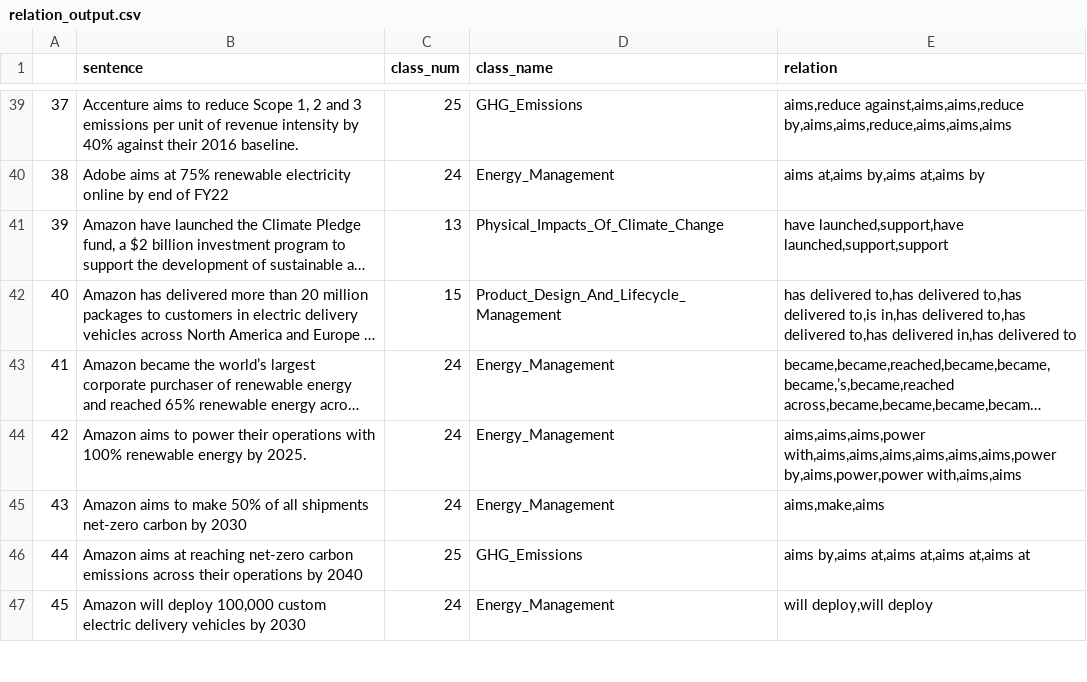
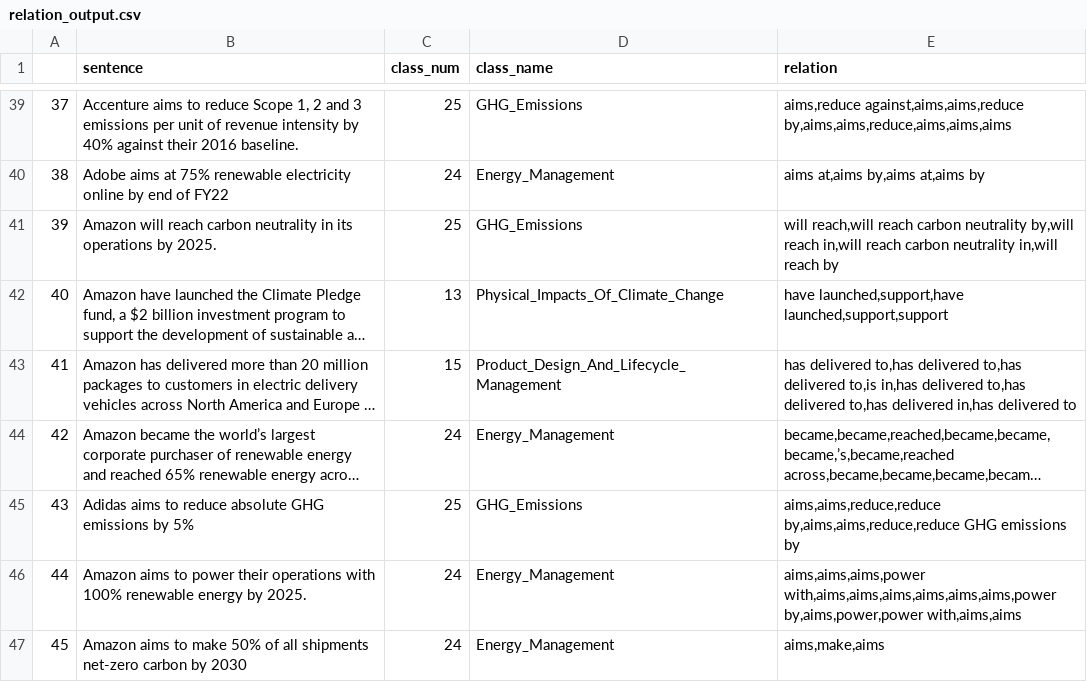
Before and after one commit to preetam-kotteda/ESG-data-extraction, a CSV file: outputs/relation_output.csv, drawn as a sheet; only a part is shown, gaps mark what is left out; the shorter side is filled out with more unchanged rows; long unchanged cells end in …; addresses are those after the commit; the diff covers the shown part only; the diff names each change by its address in the sheet, - before the commit and + after, or states it on an @@ line.

```diff
--- a/outputs/relation_output.csv
+++ b/outputs/relation_output.csv
+row 41: 39 | Amazon will reach carbon neutrality in its operations by 2025. | 25 | GHG_Emissions | will reach,will reach carbon neutrality by,will reach in,will reach carbon neutrality in,will reach by
@@ column A renumbered between rows 42 and 64 @@
+row 45: 43 | Adidas aims to reduce absolute GHG emissions by 5% | 25 | GHG_Emissions | aims,aims,reduce,reduce by,aims,aims,reduce,reduce GHG emissions by
```
Also changed, not shown: 9 added rows elsewhere in this file, outputs/classification_output.csv, outputs/final_output.csv, 5 other files.
